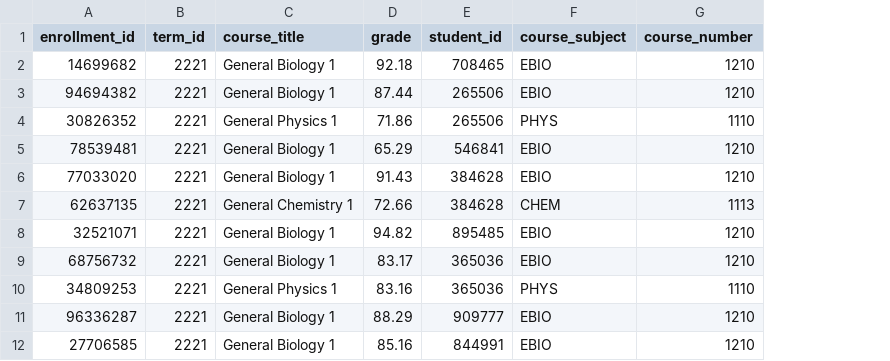
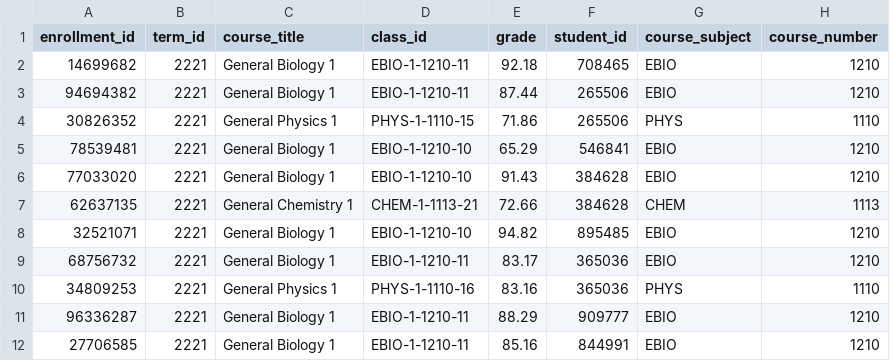
Before and after one commit to ndrewwm/cub-de-exer, a CSV file: exercise-2-python/results.csv, drawn as a sheet; only a part is shown; the diff names each change by its address in the sheet, - before the commit and + after, or states it on an @@ line.

Commit message:
Sample results still has the original class_id

```diff
--- a/exercise-2-python/results.csv
+++ b/exercise-2-python/results.csv
+column D (class_id), rows 2-12: EBIO-1-1210-11 | EBIO-1-1210-11 | PHYS-1-1110-15 | EBIO-1-1210-10 | EBIO-1-1210-10 | CHEM-1-1113-21 | EBIO-1-1210-10 | EBIO-1-1210-11 | PHYS-1-1110-16 | EBIO-1-1210-11 | EBIO-1-1210-11
```
Also changed, not shown: 1 other file.
